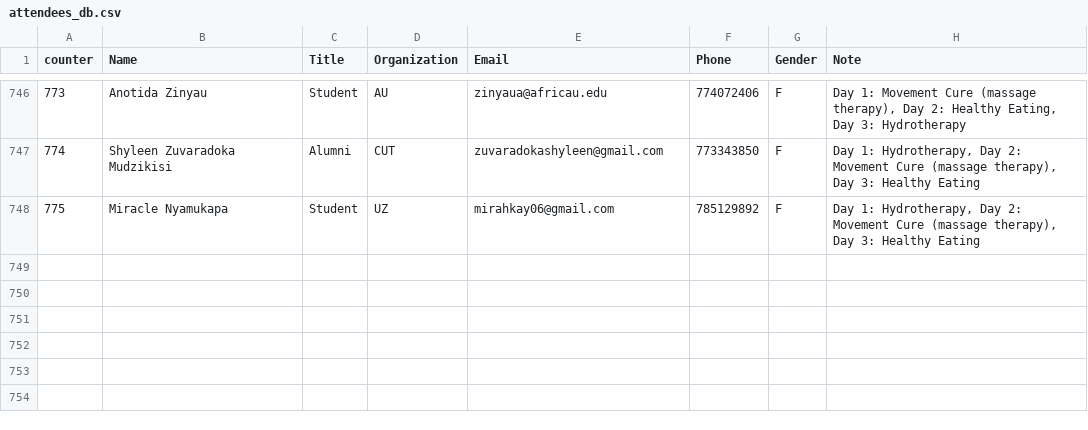
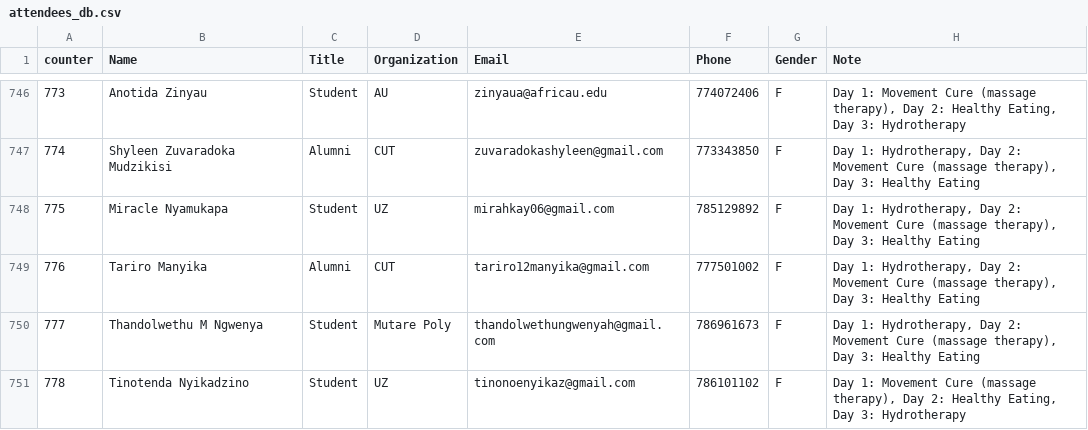
Before and after one commit to keptac/pcm-be, a CSV file: app-middlewares/attendees_db.csv, drawn as a sheet; only a part is shown, gaps mark what is left out; the diff names each change by its address in the sheet, - before the commit and + after, or states it on an @@ line.

Commit message:
added names

```diff
--- a/app-middlewares/attendees_db.csv
+++ b/app-middlewares/attendees_db.csv
+row 749: 776 | Tariro Manyika | Alumni | CUT | tariro12manyika@gmail.com | 777501002 | F | Day 1: Hydrotherapy, Day 2: Movement Cure (massage therapy), Day 3: Healthy Eating
+row 750: 777 | Thandolwethu M Ngwenya | Student | Mutare Poly | thandolwethungwenyah@gmail.com | 786961673 | F | Day 1: Hydrotherapy, Day 2: Movement Cure (massage therapy), Day 3: Healthy Eating
+row 751: 778 | Tinotenda Nyikadzino | Student | UZ | tinonoenyikaz@gmail.com | 786101102 | F | Day 1: Movement Cure (massage therapy), Day 2: Healthy Eating, Day 3: Hydrotherapy
```
